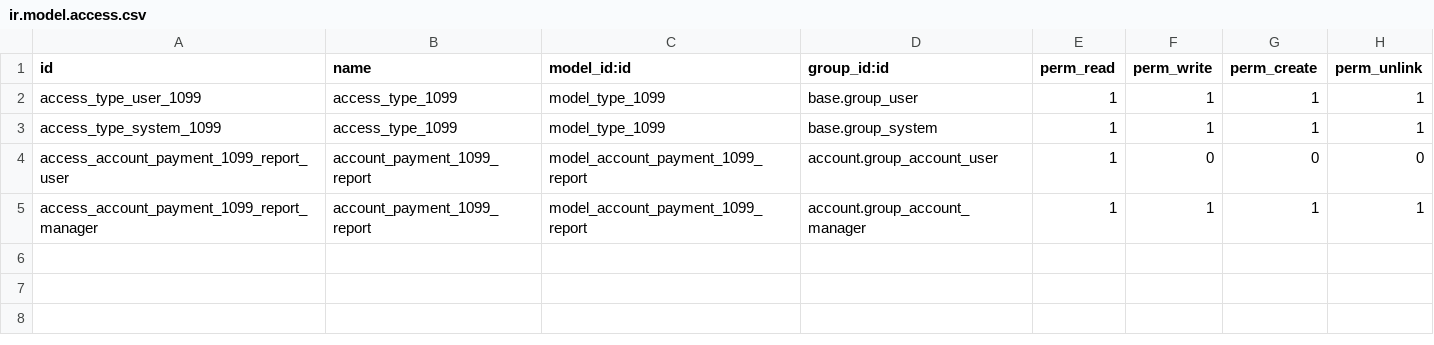
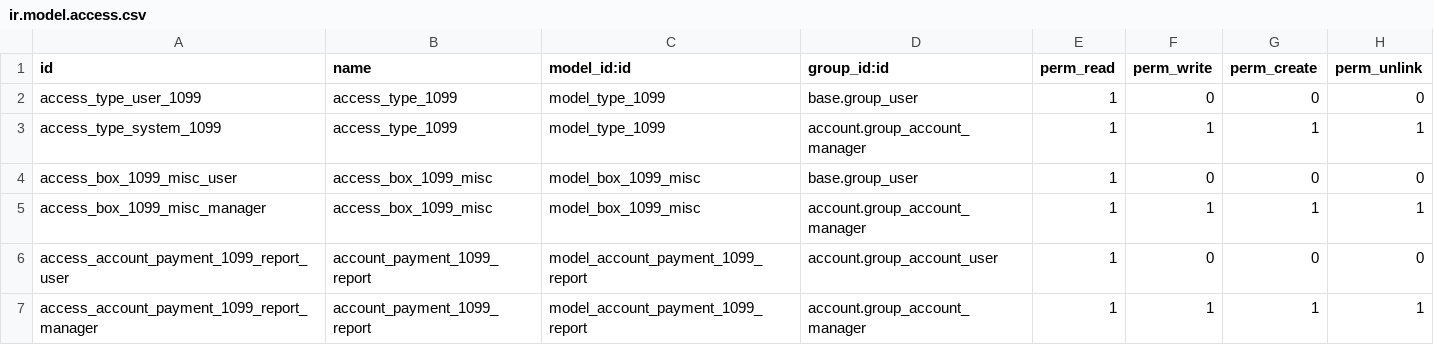
Before and after one commit to OCA/l10n-usa, a CSV file: l10n_us_form_1099/security/ir.model.access.csv, drawn as a sheet.

Commit message:
[IMP] l10n_us_form_1099: Add 1099-MISC boxes

```diff
--- a/l10n_us_form_1099/security/ir.model.access.csv
+++ b/l10n_us_form_1099/security/ir.model.access.csv
@@ -1,4 +1,6 @@
 id,name,model_id:id,group_id:id,perm_read,perm_write,perm_create,perm_unlink
-access_type_user_1099,access_type_1099,model_type_1099,base.group_user,1,1,1,1
-access_type_system_1099,access_type_1099,model_type_1099,base.group_system,1,1,1,1
+access_type_user_1099,access_type_1099,model_type_1099,base.group_user,1,0,0,0
+access_type_system_1099,access_type_1099,model_type_1099,account.group_account_manager,1,1,1,1
+access_box_1099_misc_user,access_box_1099_misc,model_box_1099_misc,base.group_user,1,0,0,0
+access_box_1099_misc_manager,access_box_1099_misc,model_box_1099_misc,account.group_account_manager,1,1,1,1
 access_account_payment_1099_report_user,account_payment_1099_report,model_account_payment_1099_report,account.group_account_user,1,0,0,0
```
Also changed, not shown: 21 other files.
